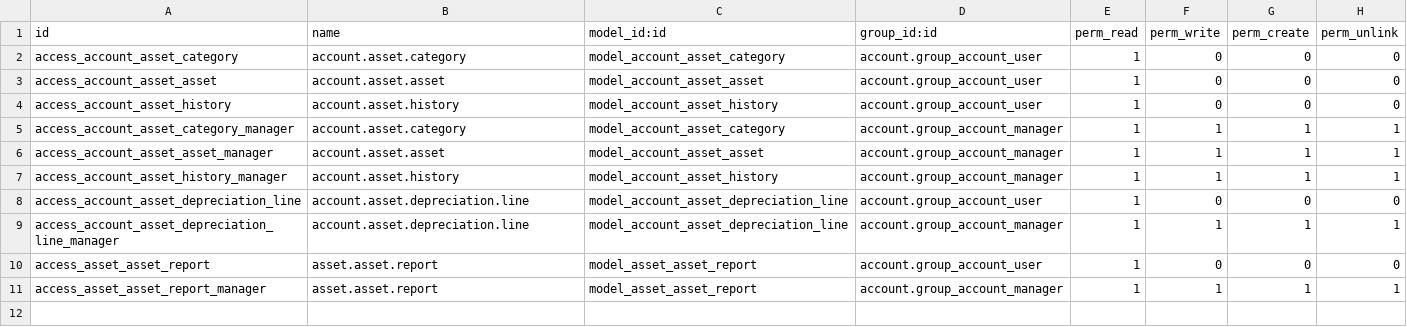
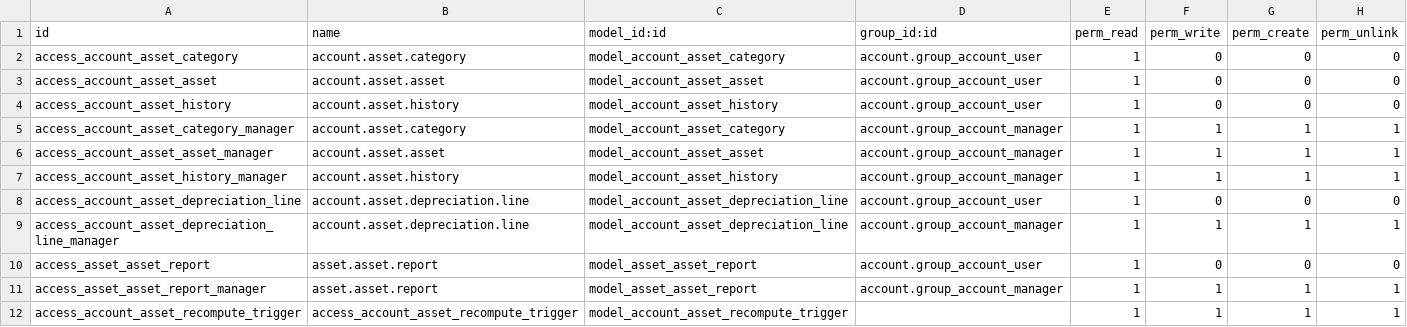
Before and after one commit to iw3hxn/LibrERP, a CSV file: account_asset/security/ir.model.access.csv, drawn as a sheet; the diff names each change by its address in the sheet, - before the commit and + after, or states it on an @@ line.

```diff
--- a/account_asset/security/ir.model.access.csv
+++ b/account_asset/security/ir.model.access.csv
+row 12: access_account_asset_recompute_trigger | access_account_asset_recompute_trigger | model_account_asset_recompute_trigger |  | 1 | 1 | 1 | 1
```
Also changed, not shown: account_vat_period_end_statement/security/ir.model.access.csv.
